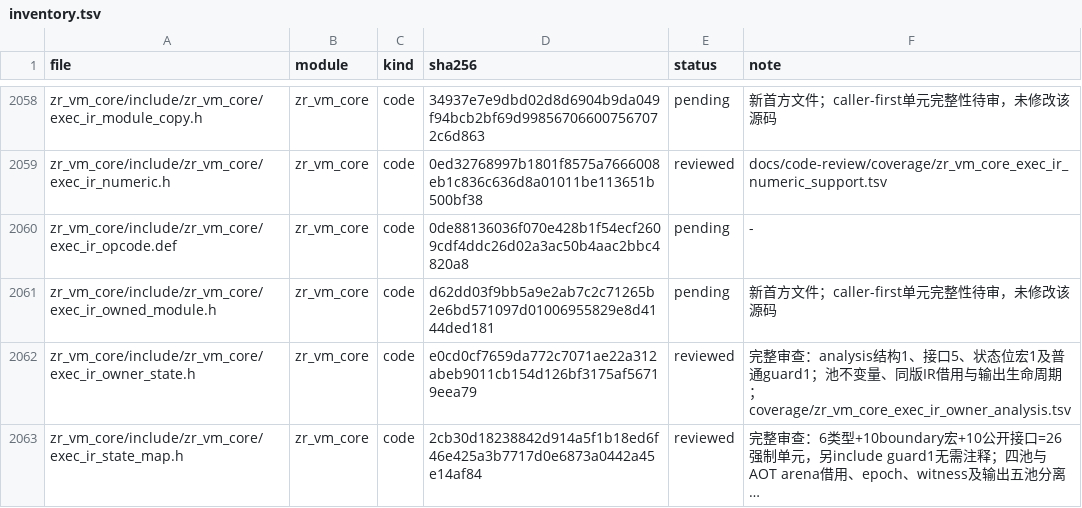
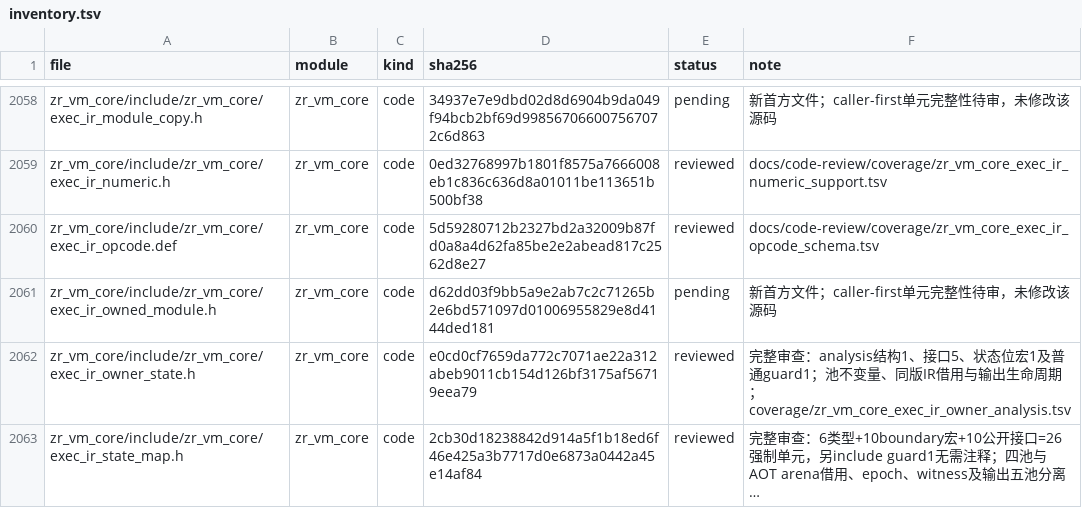
Before and after one commit to He-Jiahui/zr_vm, a TSV file: docs/code-review/inventory.tsv, drawn as a sheet; only a part is shown, gaps mark what is left out; long unchanged cells end in ….

Commit message:
docs: review ExecIR opcode schema contracts

```diff
--- a/docs/code-review/inventory.tsv
+++ b/docs/code-review/inventory.tsv
@@ -2059,3 +2059,3 @@ zr_vm_core/include/zr_vm_core/exec_ir_module_copy.h	zr_vm_core	code	34937e7e9dbd
 zr_vm_core/include/zr_vm_core/exec_ir_numeric.h	zr_vm_core	code	0ed32768997b1801f8575a7666008eb1c836c636d8a01011be113651b500bf38	reviewed	docs/code-review/coverage/zr_vm_core_exec_ir_numeric_support.tsv
-zr_vm_core/include/zr_vm_core/exec_ir_opcode.def	zr_vm_core	code	0de88136036f070e428b1f54ecf2609cdf4ddc26d02a3ac50b4aac2bbc4820a8	pending	-
+zr_vm_core/include/zr_vm_core/exec_ir_opcode.def	zr_vm_core	code	5d59280712b2327bd2a32009b87fd0a8a4d62fa85be2e2abead817c2562d8e27	reviewed	docs/code-review/coverage/zr_vm_core_exec_ir_opcode_schema.tsv
 zr_vm_core/include/zr_vm_core/exec_ir_owned_module.h	zr_vm_core	code	d62dd03f9bb5a9e2ab7c2c71265b2e6bd571097d01006955829e8d4144ded181	pending	新首方文件；caller-first单元完整性待审，未修改该源码
```
Also changed, not shown: 2 other files.
